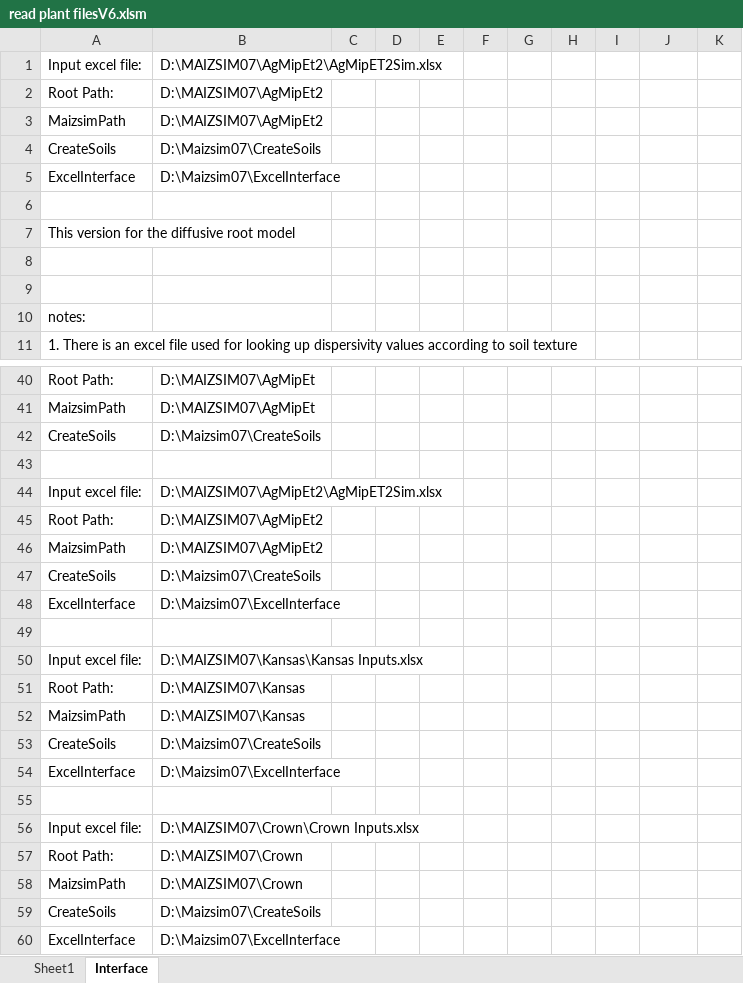
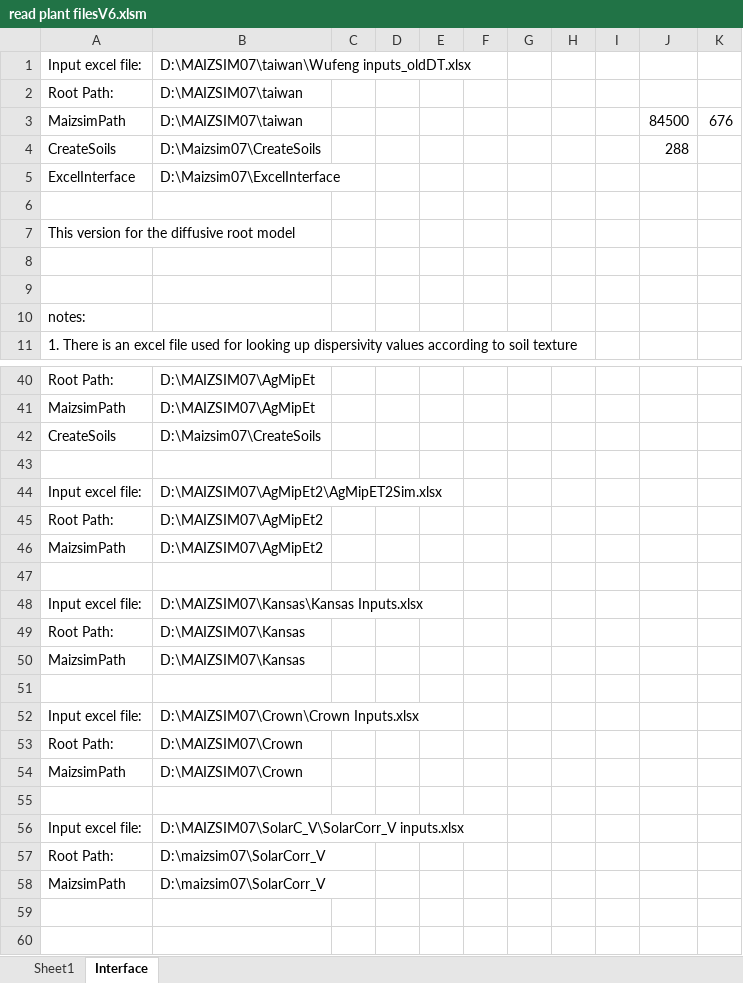
Before and after one commit to USDA-ARS-ACSL/ExcelInterface, an Excel workbook: ExcelInterface/read plant filesV6.xlsm, sheet Interface, drawn as a sheet; only a part is shown, gaps mark what is left out; values as stored, in another font and other column widths than the file's, no borders; charts and pictures not drawn; removed rows and columns are numbered as before the commit, all else as after; the diff names each change by its address in the sheet, - before the commit and + after, or states it on an @@ line.

```diff
--- a/ExcelInterface/read plant filesV6.xlsm (sheet Interface)
+++ b/ExcelInterface/read plant filesV6.xlsm (sheet Interface)
-B1: D:\MAIZSIM07\AgMipEt2\AgMipET2Sim.xlsx
+B1: D:\MAIZSIM07\taiwan\Wufeng inputs_oldDT.xlsx
-B2:B3: D:\MAIZSIM07\AgMipEt2
+B2:B3: D:\MAIZSIM07\taiwan
-J3: (empty)
+J3: 84500
-K3: (empty)
+K3: 676
-J4: (empty)
+J4: 288
-row 47: CreateSoils | D:\Maizsim07\CreateSoils
-row 48: ExcelInterface | D:\Maizsim07\ExcelInterface
-row 53: CreateSoils | D:\Maizsim07\CreateSoils
-row 54: ExcelInterface | D:\Maizsim07\ExcelInterface
-row 55: CreateSoils | D:\Maizsim07\CreateSoils
+row 55: (empty)
-row 60: ExcelInterface | D:\Maizsim07\ExcelInterface
+row 56: Input excel file: | D:\MAIZSIM07\SolarC_V\SolarCorr_V inputs.xlsx
+row 57: Root Path: | D:\maizsim07\SolarCorr_V
+row 58: MaizsimPath | D:\maizsim07\SolarCorr_V
```
Also changed, not shown: charts or pictures, 3 other files.
